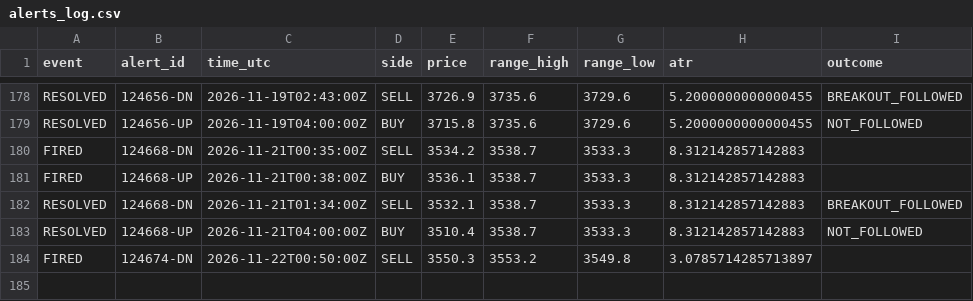
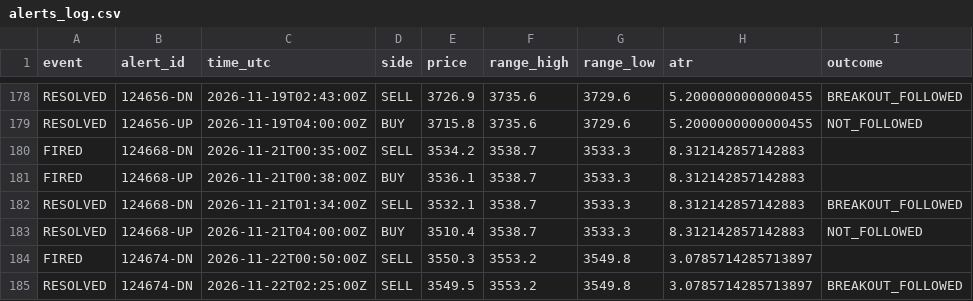
Before and after one commit to VybeEdge/paxg-orb-monitor2, a CSV file: alerts_log.csv, drawn as a sheet; only a part is shown, gaps mark what is left out; the diff names each change by its address in the sheet, - before the commit and + after, or states it on an @@ line.

```diff
--- a/alerts_log.csv
+++ b/alerts_log.csv
+row 185: RESOLVED | 124674-DN | 2026-11-22T02:25:00Z | SELL | 3549.5 | 3553.2 | 3549.8 | 3.0785714285713897 | BREAKOUT_FOLLOWED
```
Also changed, not shown: trades_log.csv, 4 other files.
